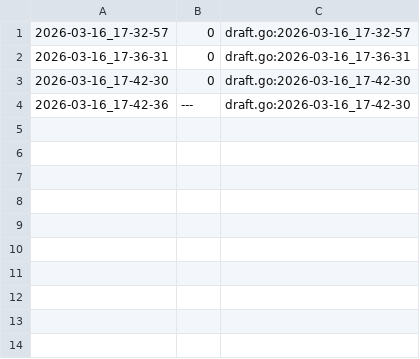
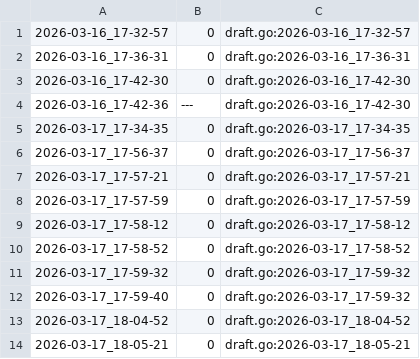
Before and after one commit to qxcode-course/fup-dd-playground-arthuzzz, a CSV file: .tko/track/sandbox@user_001/track.csv, drawn as a sheet; the diff names each change by its address in the sheet, - before the commit and + after, or states it on an @@ line.

```diff
--- a/.tko/track/sandbox@user_001/track.csv
+++ b/.tko/track/sandbox@user_001/track.csv
+row 5: 2026-03-17_17-34-35 | 0 | draft.go:2026-03-17_17-34-35
+row 6: 2026-03-17_17-56-37 | 0 | draft.go:2026-03-17_17-56-37
+row 7: 2026-03-17_17-57-21 | 0 | draft.go:2026-03-17_17-57-21
+row 8: 2026-03-17_17-57-59 | 0 | draft.go:2026-03-17_17-57-59
+row 9: 2026-03-17_17-58-12 | 0 | draft.go:2026-03-17_17-58-12
+row 10: 2026-03-17_17-58-52 | 0 | draft.go:2026-03-17_17-58-52
+row 11: 2026-03-17_17-59-32 | 0 | draft.go:2026-03-17_17-59-32
+row 12: 2026-03-17_17-59-40 | 0 | draft.go:2026-03-17_17-59-32
+row 13: 2026-03-17_18-04-52 | 0 | draft.go:2026-03-17_18-04-52
+row 14: 2026-03-17_18-05-21 | 0 | draft.go:2026-03-17_18-05-21
```
Also changed, not shown: 13 other files.
